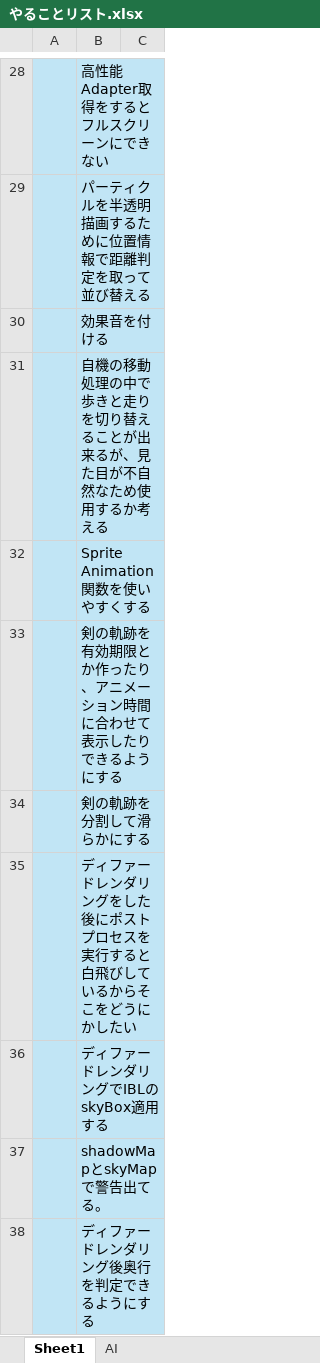
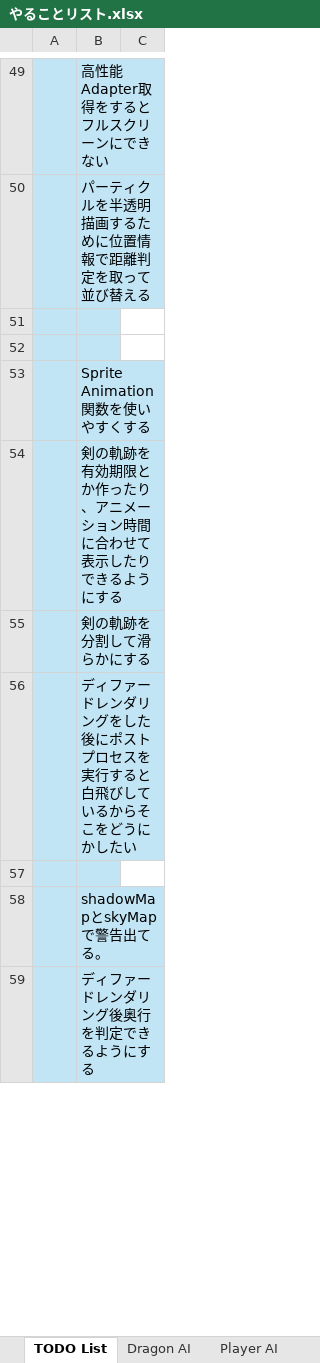
Before and after one commit to mame-library4/mame, an Excel workbook: Document/やることリスト.xlsx, sheet TODO List, drawn as a sheet; only a part is shown, gaps mark what is left out; values as stored, in another font and other column widths than the file's, no borders; conditional formats not drawn; addresses are those after the commit; the diff covers the shown part only; the diff names each change by its address in the sheet, - before the commit and + after, or states it on an @@ line.

```diff
--- a/Document/やることリスト.xlsx (sheet TODO List)
+++ b/Document/やることリスト.xlsx (sheet TODO List)
-sheet tab: Sheet1
+sheet tab: TODO List
-sheet tab: AI
+sheet tab: Dragon AI
+sheet tab: Player AI
-B51: 効果音を付ける
+B51: (empty)
-B52: 自機の移動処理の中で歩きと走りを切り替えることが出来るが、見た目が不自然なため使用するか考える
+B52: (empty)
-B57: ディファードレンダリングでIBLのskyBox適用する
+B57: (empty)
```
Also changed, not shown: 39 added rows, 19 removed rows, 2 moved rows and 6 edited cells elsewhere in this sheet, 14 other files.
